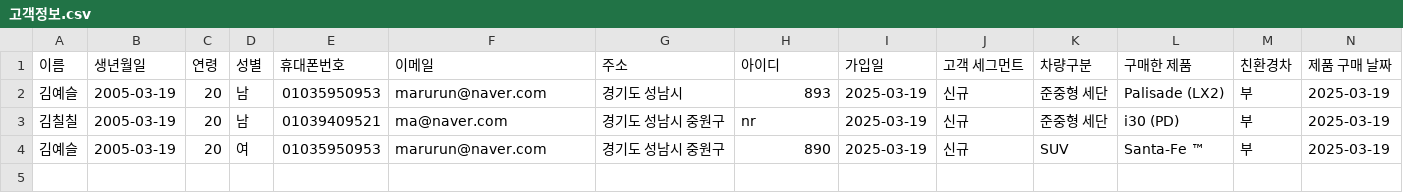
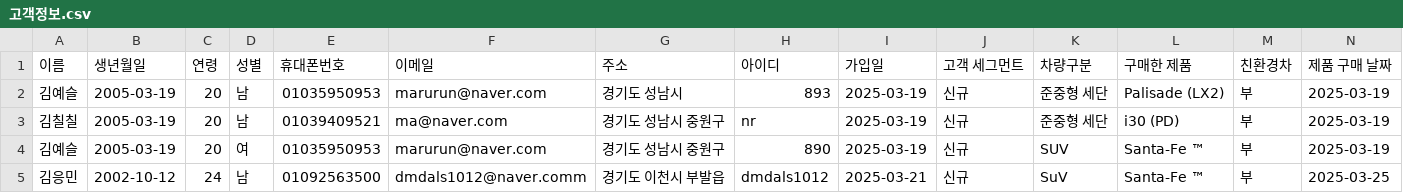
Before and after one commit to Coding-Supremacy/customer_mini, a CSV file: data/고객정보.csv, drawn as a sheet; only a part is shown; rows hold the shown columns only; the diff names each change by its address in the sheet, - before the commit and + after, or states it on an @@ line.

Commit message:
Update 고객정보.csv

```diff
--- a/data/고객정보.csv
+++ b/data/고객정보.csv
+row 5: 김응민 | 2002-10-12 | 24 | 남 | 01092563500 | dmdals1012@naver.comm | 경기도 이천시 부발읍 | dmdals1012 | 2025-03-21 | 신규 | SuV | Santa-Fe ™ | 부 | 2025-03-25
```
